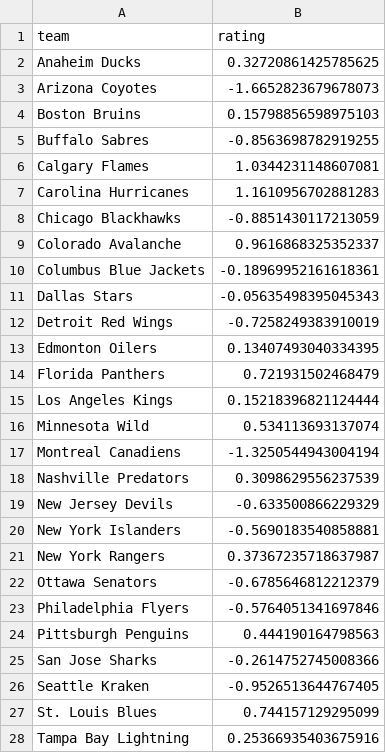
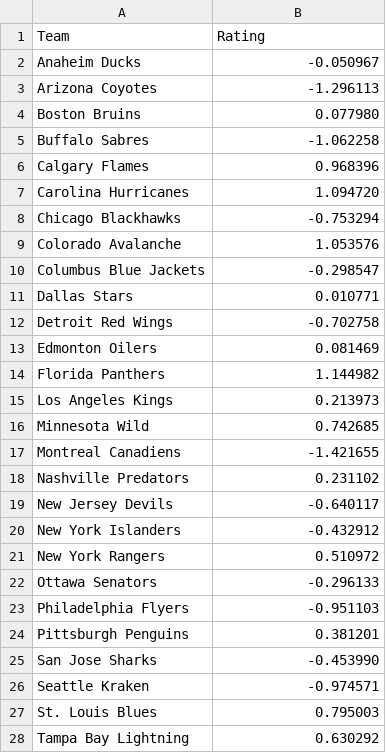
Before and after one commit to JoePizz/Hockey_Stats, a CSV file: Team_Rankings/Rankings.csv, drawn as a sheet; only a part is shown; the diff covers the shown part only.

Commit message:
Add files via upload

```diff
--- a/Team_Rankings/Rankings.csv
+++ b/Team_Rankings/Rankings.csv
@@ -1,28 +1,28 @@
-team,rating
-Anaheim Ducks,0.32720861425785625
-Arizona Coyotes,-1.6652823679678073
-Boston Bruins,0.15798856598975103
-Buffalo Sabres,-0.8563698782919255
-Calgary Flames,1.0344231148607081
-Carolina Hurricanes,1.1610956702881283
-Chicago Blackhawks,-0.8851430117213059
-Colorado Avalanche,0.9616868325352337
-Columbus Blue Jackets,-0.18969952161618361
-Dallas Stars,-0.05635498395045343
-Detroit Red Wings,-0.7258249383910019
-Edmonton Oilers,0.13407493040334395
-Florida Panthers,0.721931502468479
-Los Angeles Kings,0.15218396821124444
-Minnesota Wild,0.534113693137074
-Montreal Canadiens,-1.3250544943004194
-Nashville Predators,0.3098629556237539
-New Jersey Devils,-0.633500866229329
-New York Islanders,-0.5690183540858881
-New York Rangers,0.37367235718637987
-Ottawa Senators,-0.6785646812212379
-Philadelphia Flyers,-0.5764051341697846
-Pittsburgh Penguins,0.444190164798563
-San Jose Sharks,-0.2614752745008366
-Seattle Kraken,-0.9526513644767405
-St. Louis Blues,0.744157129295099
-Tampa Bay Lightning,0.25366935403675916
+Team,Rating
+Anaheim Ducks,-0.050967
+Arizona Coyotes,-1.296113
+Boston Bruins,0.077980
+Buffalo Sabres,-1.062258
+Calgary Flames,0.968396
+Carolina Hurricanes,1.094720
+Chicago Blackhawks,-0.753294
+Colorado Avalanche,1.053576
+Columbus Blue Jackets,-0.298547
+Dallas Stars,0.010771
+Detroit Red Wings,-0.702758
+Edmonton Oilers,0.081469
+Florida Panthers,1.144982
+Los Angeles Kings,0.213973
+Minnesota Wild,0.742685
+Montreal Canadiens,-1.421655
+Nashville Predators,0.231102
+New Jersey Devils,-0.640117
+New York Islanders,-0.432912
+New York Rangers,0.510972
+Ottawa Senators,-0.296133
+Philadelphia Flyers,-0.951103
+Pittsburgh Penguins,0.381201
+San Jose Sharks,-0.453990
+Seattle Kraken,-0.974571
+St. Louis Blues,0.795003
+Tampa Bay Lightning,0.630292
```
Also changed, not shown: 5 edited cells elsewhere in this file.
